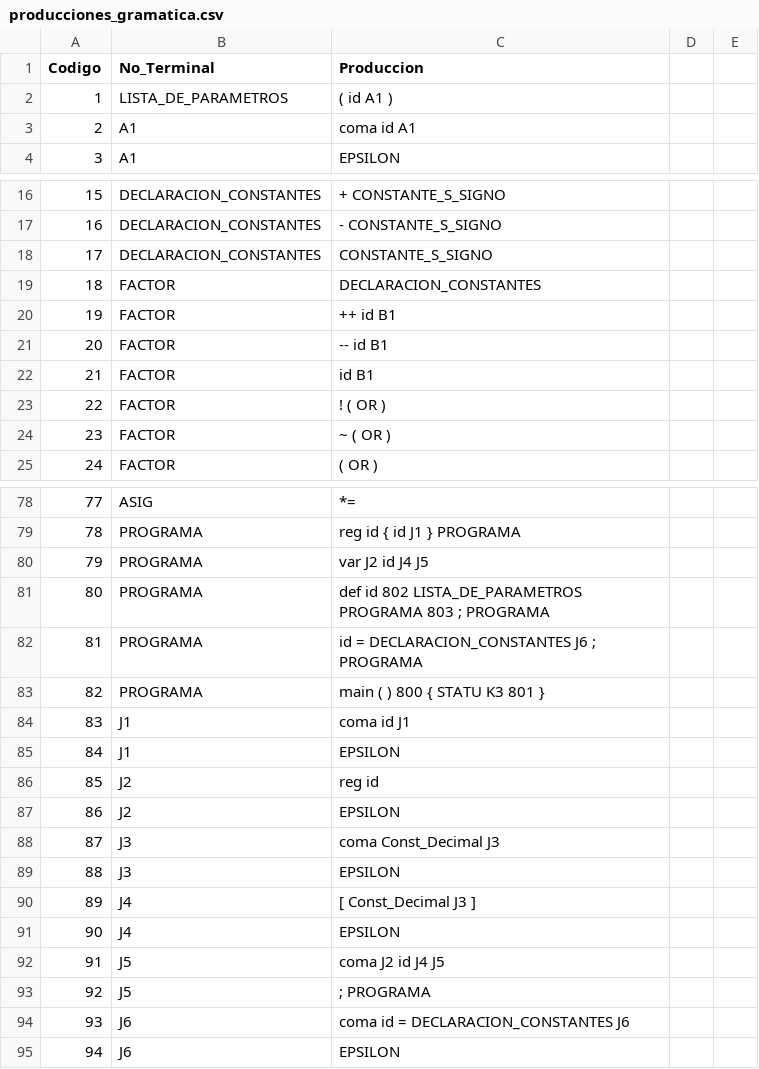
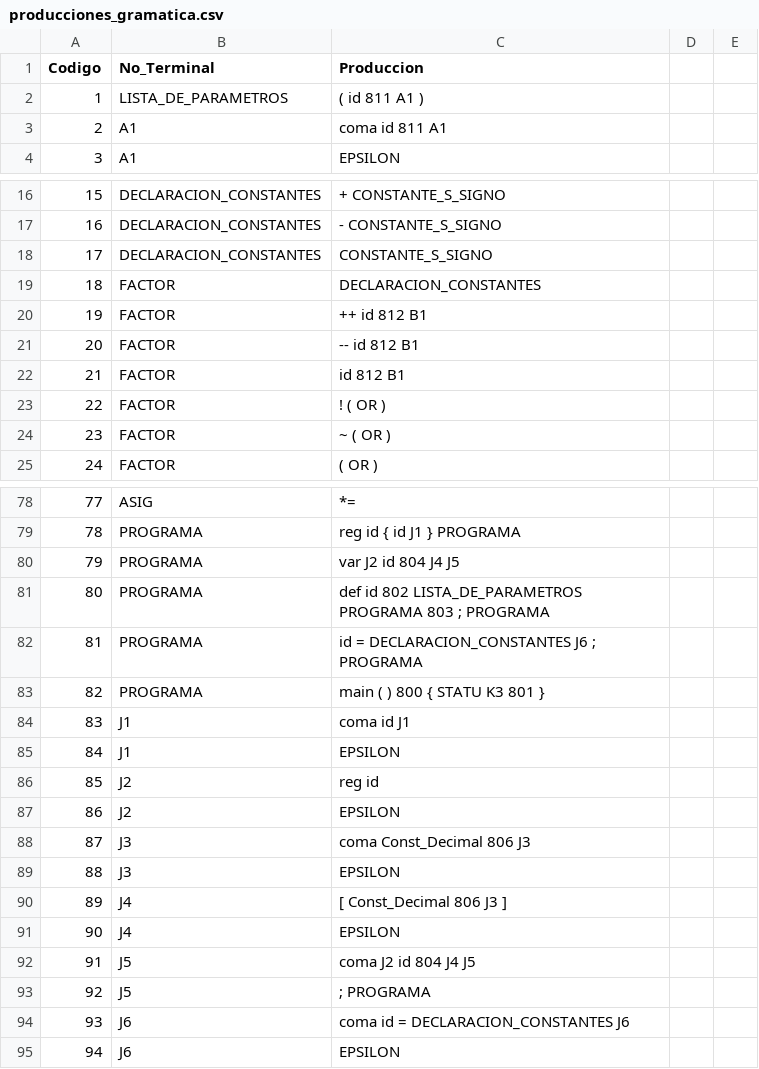
Before and after one commit to EpicBanana20/COMPILADOR_6S, a CSV file: producciones_gramatica.csv, drawn as a sheet; only a part is shown, gaps mark what is left out.

```diff
--- a/producciones_gramatica.csv
+++ b/producciones_gramatica.csv
@@ -1,4 +1,4 @@
 Codigo,No_Terminal,Produccion
-1,LISTA_DE_PARAMETROS,( id A1 )
-2,A1,coma id A1
+1,LISTA_DE_PARAMETROS,( id 811 A1 )
+2,A1,coma id 811 A1
 3,A1,EPSILON
@@ -19,5 +19,5 @@ Codigo,No_Terminal,Produccion
 18,FACTOR,DECLARACION_CONSTANTES
-19,FACTOR,++ id B1
-20,FACTOR,-- id B1
-21,FACTOR,id B1
+19,FACTOR,++ id 812 B1
+20,FACTOR,-- id 812 B1
+21,FACTOR,id 812 B1
 22,FACTOR,! ( OR )
@@ -79,3 +79,3 @@ Codigo,No_Terminal,Produccion
 78,PROGRAMA,reg id { id J1 } PROGRAMA
-79,PROGRAMA,var J2 id J4 J5
+79,PROGRAMA,var J2 id 804 J4 J5
 80,PROGRAMA,def id 802 LISTA_DE_PARAMETROS PROGRAMA 803 ; PROGRAMA
@@ -87,7 +87,7 @@ Codigo,No_Terminal,Produccion
 86,J2,EPSILON
-87,J3,coma Const_Decimal J3
+87,J3,coma Const_Decimal 806 J3
 88,J3,EPSILON
-89,J4,[ Const_Decimal J3 ]
+89,J4,[ Const_Decimal 806 J3 ]
 90,J4,EPSILON
-91,J5,coma J2 id J4 J5
+91,J5,coma J2 id 804 J4 J5
 92,J5,; PROGRAMA
```
Also changed, not shown: 23 other files.
